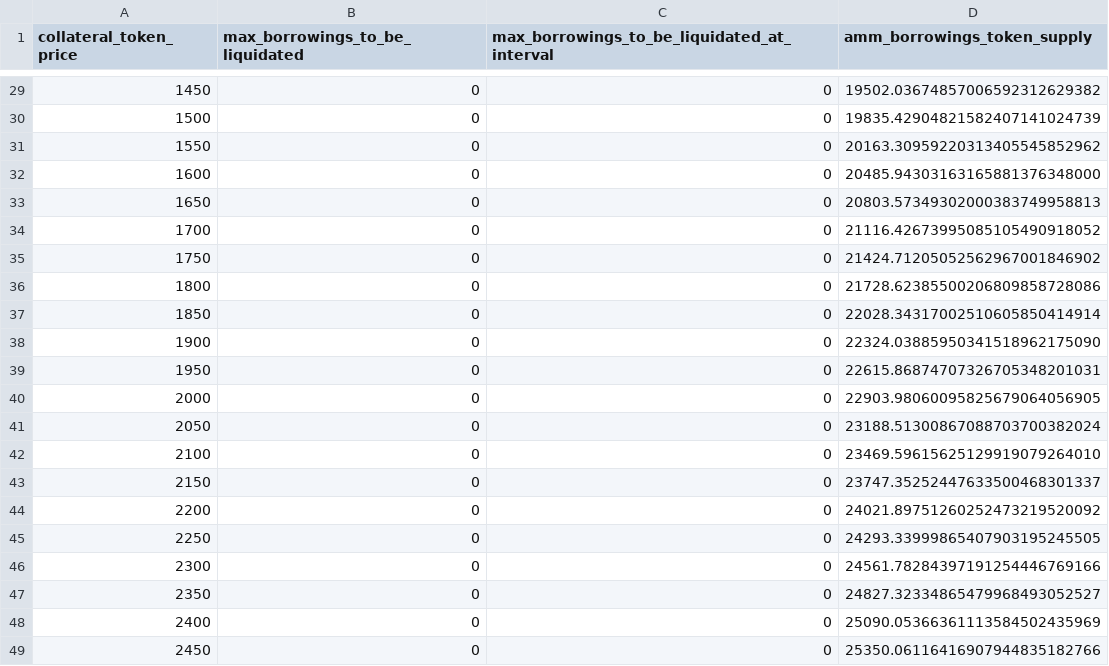
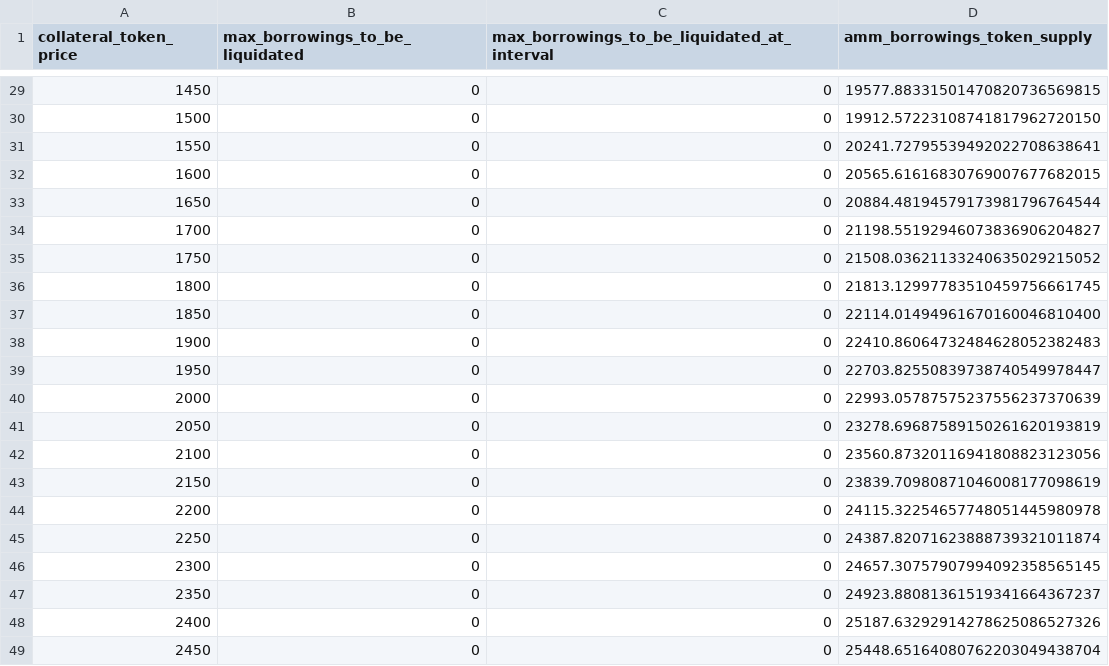
Before and after one commit to CarmineOptions/derisk-research, a CSV file: hashstack_data/ETH-DAI.csv, drawn as a sheet; only a part is shown, gaps mark what is left out; the diff covers the shown part only.

```diff
--- a/hashstack_data/ETH-DAI.csv
+++ b/hashstack_data/ETH-DAI.csv
@@ -29,21 +29,21 @@ collateral_token_price,max_borrowings_to_be_liquidated,max_borrowings_to_be_liqu
-1450,0,0,19502.03674857006592312629382
-1500,0,0,19835.42904821582407141024739
-1550,0,0,20163.30959220313405545852962
-1600,0,0,20485.94303163165881376348000
-1650,0,0,20803.57349302000383749958813
-1700,0,0,21116.42673995085105490918052
-1750,0,0,21424.71205052562967001846902
-1800,0,0,21728.62385500206809858728086
-1850,0,0,22028.34317002510605850414914
-1900,0,0,22324.03885950341518962175090
-1950,0,0,22615.86874707326705348201031
-2000,0,0,22903.98060095825679064056905
-2050,0,0,23188.51300867088703700382024
-2100,0,0,23469.59615625129919079264010
-2150,0,0,23747.35252447633500468301337
-2200,0,0,24021.89751260252473219520092
-2250,0,0,24293.33999865407903195245505
-2300,0,0,24561.78284397191254446769166
-2350,0,0,24827.32334865479968493052527
-2400,0,0,25090.05366361113584502435969
-2450,0,0,25350.06116416907944835182766
+1450,0,0,19577.88331501470820736569815
+1500,0,0,19912.57223108741817962720150
+1550,0,0,20241.72795539492022708638641
+1600,0,0,20565.61616830769007677682015
+1650,0,0,20884.48194579173981796764544
+1700,0,0,21198.55192946073836906204827
+1750,0,0,21508.03621133240635029215052
+1800,0,0,21813.12997783510459756661745
+1850,0,0,22114.01494961670160046810400
+1900,0,0,22410.86064732484628052382483
+1950,0,0,22703.82550839738740549978447
+2000,0,0,22993.05787575237556237370639
+2050,0,0,23278.69687589150261620193819
+2100,0,0,23560.87320116941808823123056
+2150,0,0,23839.70980871046008177098619
+2200,0,0,24115.32254657748051445980978
+2250,0,0,24387.82071623888739321011874
+2300,0,0,24657.30757907994092358565145
+2350,0,0,24923.88081361519341664367237
+2400,0,0,25187.63292914278625086527326
+2450,0,0,25448.65164080762203049438704
```
Also changed, not shown: 76 edited cells elsewhere in this file, data/large_loans_sample.csv, data/wBTC-DAI.csv, 22 other files.
